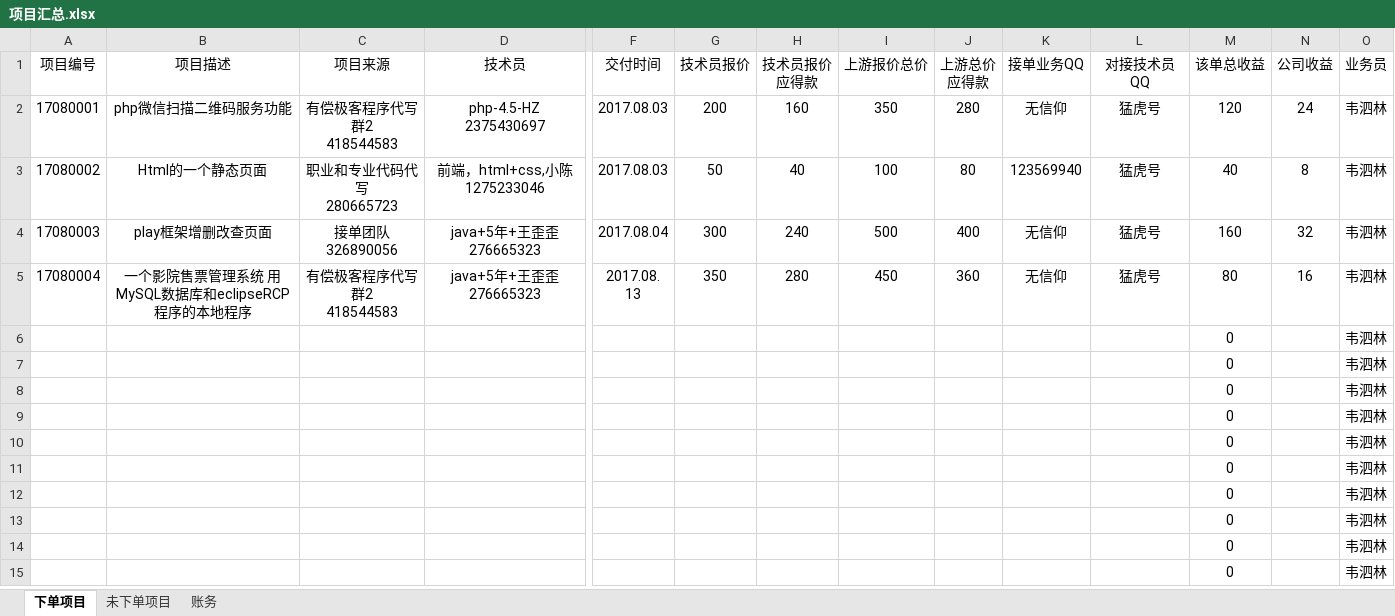
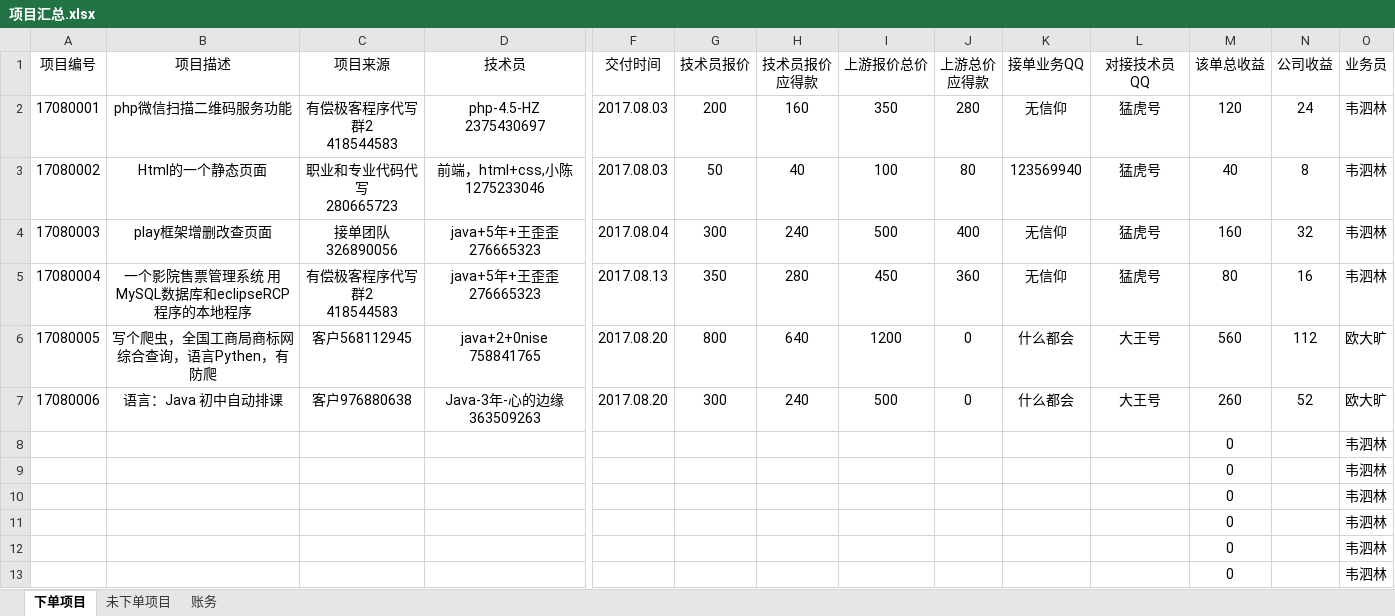
Before and after one commit to wsl4638886/fistbrother, an Excel workbook: 项目汇总.xlsx, sheet 下单项目, drawn as a sheet; only a part is shown, gaps mark what is left out; the shorter side is filled out with more unchanged rows; values as stored, in another font and other column widths than the file's, no borders; removed rows and columns are numbered as before the commit, all else as after; rows hold the shown columns only; ↵ is a line break in a cell; the diff names each change by its address in the sheet, - before the commit and + after, or states it on an @@ line.

```diff
--- a/项目汇总.xlsx (sheet 下单项目)
+++ b/项目汇总.xlsx (sheet 下单项目)
-F5 (交付时间): 2017.08. ↵ 13
+F5 (交付时间): 2017.08.13
-row 6:  |  |  |  |  |  |  |  |  |  |  | 0 |  | 韦泗林
-row 7:  |  |  |  |  |  |  |  |  |  |  | 0 |  | 韦泗林
+row 6: 17080005 | 写个爬虫，全国工商局商标网综合查询，语言Pythen，有防爬 | 客户568112945 | java+2+0nise 758841765 | 2017.08.20 | 800 | 640 | 1200 | 0 | 什么都会 | 大王号 | 560 | 112 | 欧大旷
+row 7: 17080006 | 语言：Java 初中自动排课 | 客户976880638 | Java-3年-心的边缘363509263 | 2017.08.20 | 300 | 240 | 500 | 0 | 什么都会 | 大王号 | 260 | 52 | 欧大旷
```
Also changed, not shown: formulas that keep their value, 5 other files.
